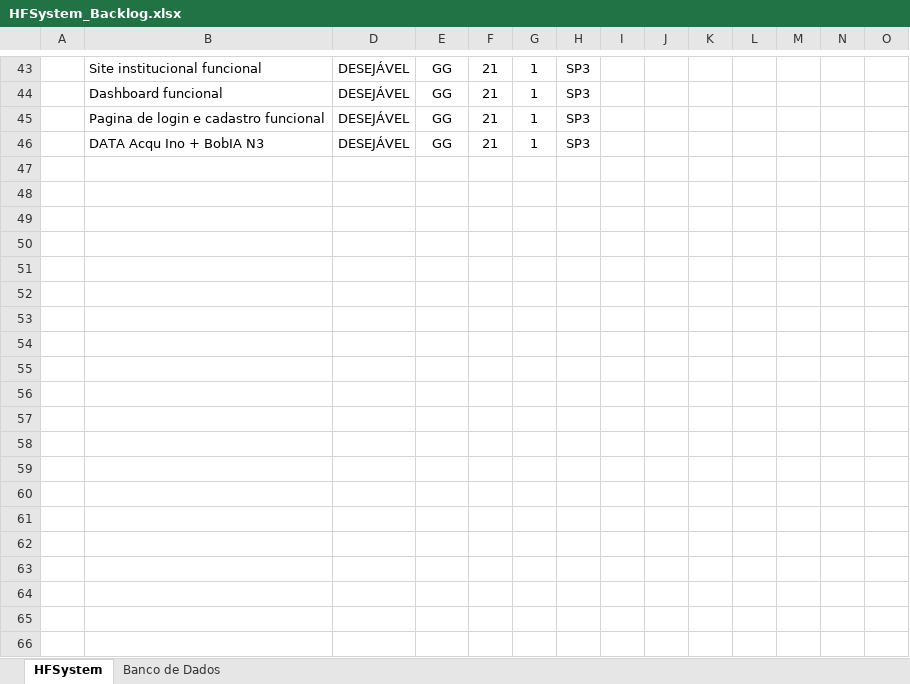
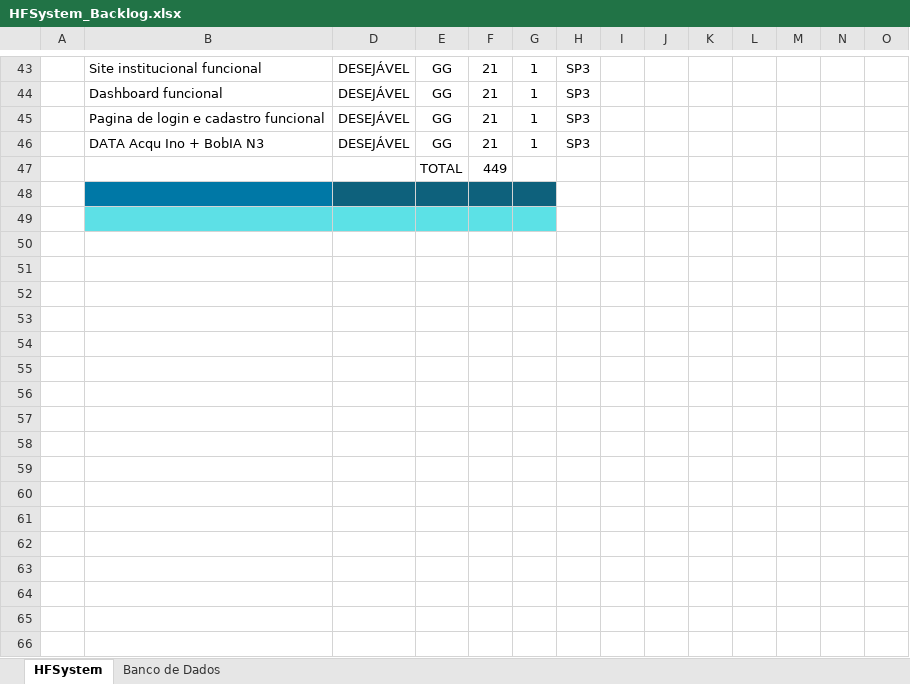
Before and after one commit to Sptech-Grupo-03/HFSystem, an Excel workbook: Documentacao/Sprint 2/Backlog/HFSystem_Backlog.xlsx, sheet HFSystem, drawn as a sheet; only a part is shown, gaps mark what is left out; values as stored, in another font and other column widths than the file's, no borders; charts and pictures not drawn; rows hold the shown columns only; the diff covers the shown part only; the diff names each change by its address in the sheet, - before the commit and + after, or states it on an @@ line.

Commit message:
Planilha de burndown

```diff
--- a/Documentacao/Sprint 2/Backlog/HFSystem_Backlog.xlsx (sheet HFSystem)
+++ b/Documentacao/Sprint 2/Backlog/HFSystem_Backlog.xlsx (sheet HFSystem)
+row 47:  |  |  | TOTAL | 449
+row 48: (empty)
+row 49: (empty)
+row 50: (empty)
+row 51: (empty)
+row 52: (empty)
+row 53: (empty)
+row 54: (empty)
+row 55: (empty)
+row 56: (empty)
+row 57: (empty)
+row 58: (empty)
+row 59: (empty)
+row 60: (empty)
+row 61: (empty)
+row 62: (empty)
+row 63: (empty)
+row 64: (empty)
+row 65: (empty)
+row 66: (empty)
```
Also changed, not shown: 27 added rows and 1 edited cell elsewhere in this sheet, charts or pictures.
